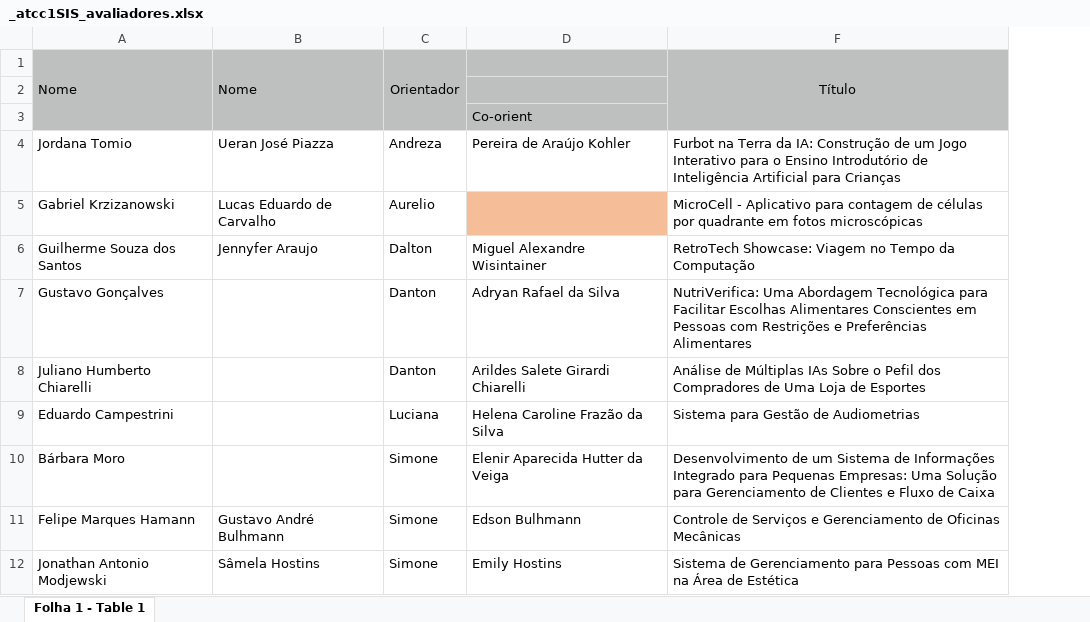
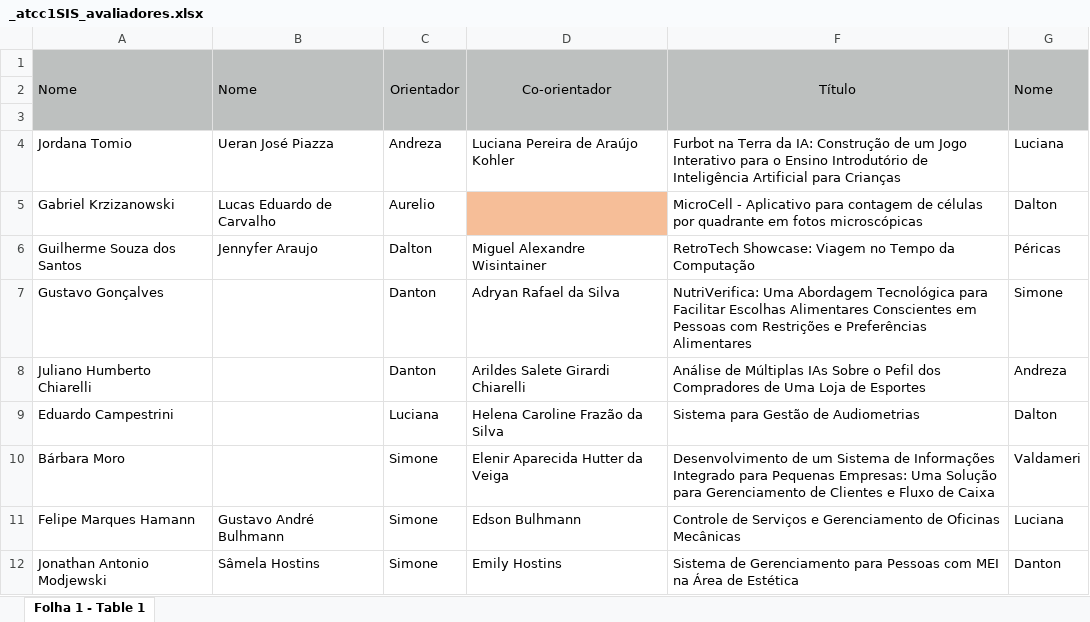
Before and after one commit to dalton-reis/disciplina_TCC1_Privado, an Excel workbook: _._/_OLD/2024-1/SIS/_atcc1SIS_avaliadores.xlsx, sheet Folha 1 - Table 1, drawn as a sheet; values as stored, in another font and other column widths than the file's, no borders; conditional formats not drawn; the diff names each change by its address in the sheet, - before the commit and + after, or states it on an @@ line.

```diff
--- a/_._/_OLD/2024-1/SIS/_atcc1SIS_avaliadores.xlsx (sheet Folha 1 - Table 1)
+++ b/_._/_OLD/2024-1/SIS/_atcc1SIS_avaliadores.xlsx (sheet Folha 1 - Table 1)
+column G, rows 1-12: Nome |  |  | Luciana | Dalton | Péricas | Simone | Andreza | Dalton | Valdameri | Luciana | Danton
-D1: (empty)
+D1: Co-orientador
+D1:D3 merged
-D3: Co-orient
+D3: (empty)
-D4: Pereira de Araújo Kohler
+D4: Luciana Pereira de Araújo Kohler
```
Also changed, not shown: _._/_OLD/2024-1/BCC/_atcc1BCC_avaliadores.xlsx.
